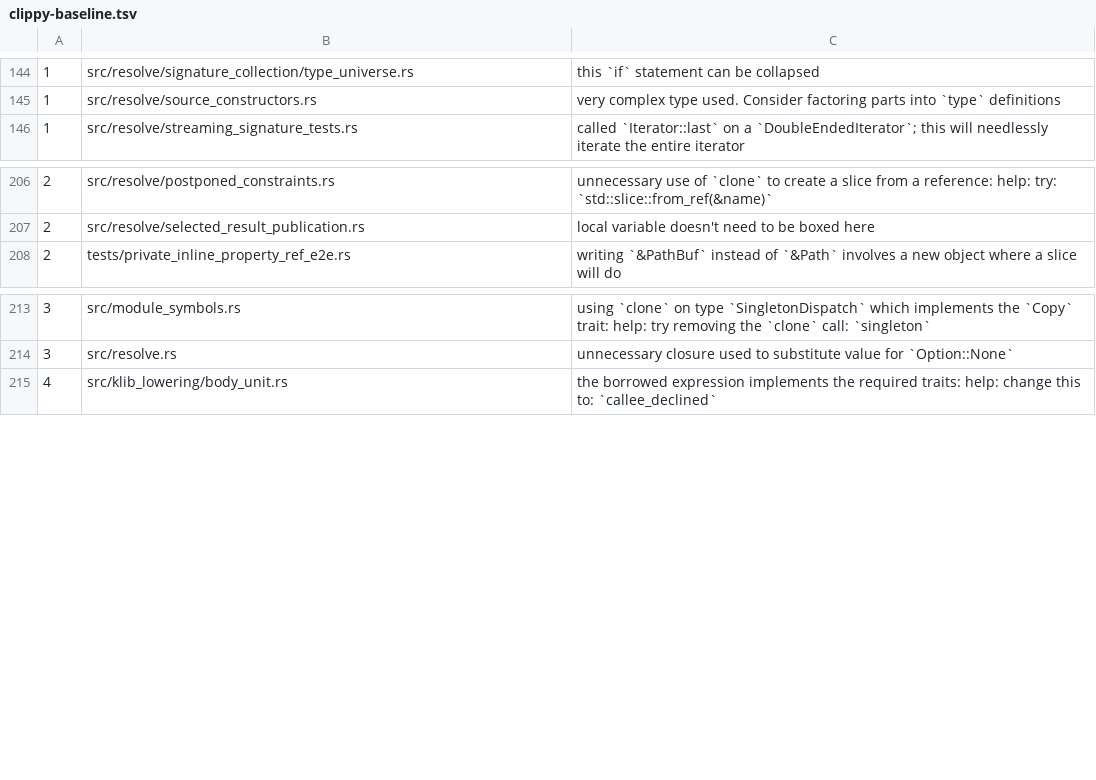
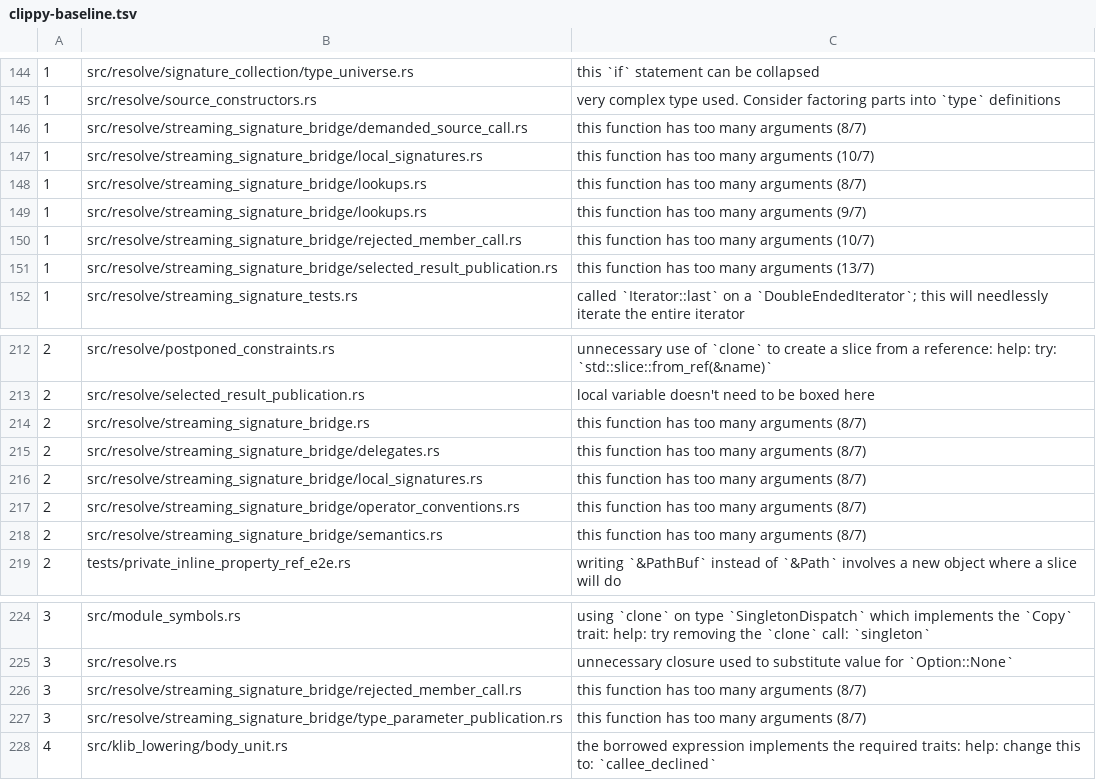
Before and after one commit to qnox/krusty, a TSV file: clippy-baseline.tsv, drawn as a sheet; only a part is shown, gaps mark what is left out; the diff names each change by its address in the sheet, - before the commit and + after, or states it on an @@ line.

Commit message:
Leave the bridge argument-count findings baselined
Named argument structs inside the signature bridge do not fit its line
row, and moving that code outside the measured path is not a reduction.
The other baselined findings in these files are fixed in place.

```diff
--- a/clippy-baseline.tsv
+++ b/clippy-baseline.tsv
+row 146: 1 | src/resolve/streaming_signature_bridge/demanded_source_call.rs | this function has too many arguments (8/7)
+row 147: 1 | src/resolve/streaming_signature_bridge/local_signatures.rs | this function has too many arguments (10/7)
+row 148: 1 | src/resolve/streaming_signature_bridge/lookups.rs | this function has too many arguments (8/7)
+row 149: 1 | src/resolve/streaming_signature_bridge/lookups.rs | this function has too many arguments (9/7)
+row 150: 1 | src/resolve/streaming_signature_bridge/rejected_member_call.rs | this function has too many arguments (10/7)
+row 151: 1 | src/resolve/streaming_signature_bridge/selected_result_publication.rs | this function has too many arguments (13/7)
+row 214: 2 | src/resolve/streaming_signature_bridge.rs | this function has too many arguments (8/7)
+row 215: 2 | src/resolve/streaming_signature_bridge/delegates.rs | this function has too many arguments (8/7)
+row 216: 2 | src/resolve/streaming_signature_bridge/local_signatures.rs | this function has too many arguments (8/7)
+row 217: 2 | src/resolve/streaming_signature_bridge/operator_conventions.rs | this function has too many arguments (8/7)
+row 218: 2 | src/resolve/streaming_signature_bridge/semantics.rs | this function has too many arguments (8/7)
+row 226: 3 | src/resolve/streaming_signature_bridge/rejected_member_call.rs | this function has too many arguments (8/7)
+row 227: 3 | src/resolve/streaming_signature_bridge/type_parameter_publication.rs | this function has too many arguments (8/7)
```
Also changed, not shown: 18 other files.
